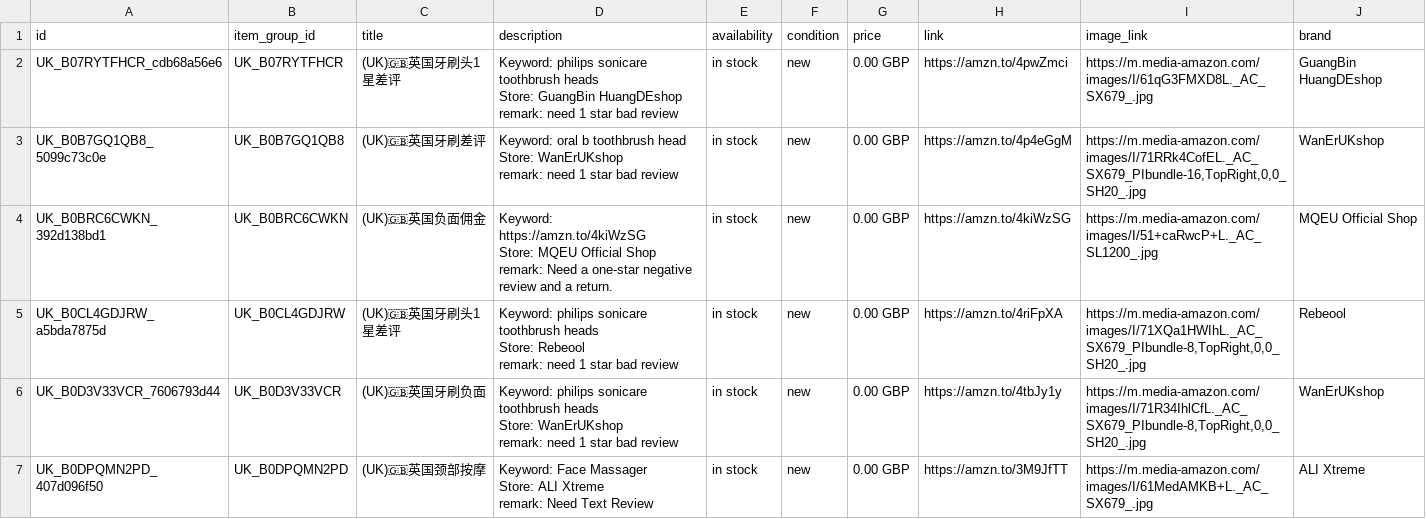
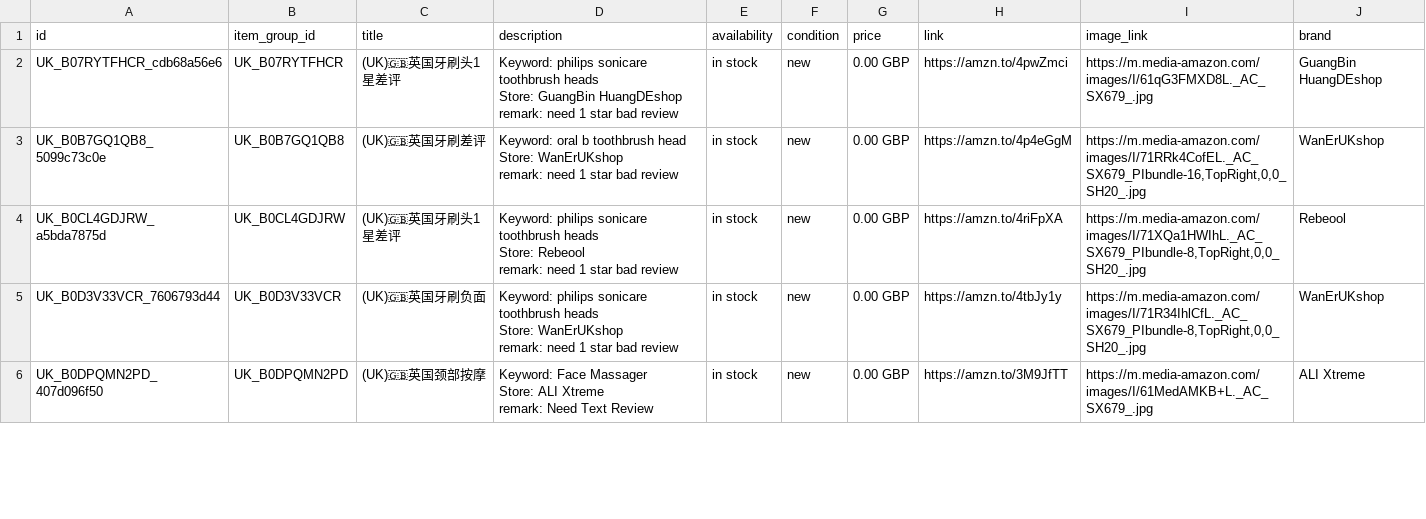
Before and after one commit to dalemy-1/wa-catalog-feed, a CSV file: docs/uk.csv, drawn as a sheet; only a part is shown; the diff covers the shown part only.

```diff
--- a/docs/uk.csv
+++ b/docs/uk.csv
@@ -7,5 +7,2 @@ Store: WanErUKshop
 remark: need 1 star bad review",in stock,new,0.00 GBP,https://amzn.to/4p4eGgM,"https://m.media-amazon.com/images/I/71RRk4CofEL._AC_SX679_PIbundle-16,TopRight,0,0_SH20_.jpg",WanErUKshop
-UK_B0BRC6CWKN_392d138bd1,UK_B0BRC6CWKN,(UK)🇬🇧英国负面佣金,"Keyword: https://amzn.to/4kiWzSG
-Store: MQEU Official Shop
-remark: Need a one-star negative review and a return.",in stock,new,0.00 GBP,https://amzn.to/4kiWzSG,https://m.media-amazon.com/images/I/51+caRwcP+L._AC_SL1200_.jpg,MQEU Official Shop
 UK_B0CL4GDJRW_a5bda7875d,UK_B0CL4GDJRW,(UK)🇬🇧英国牙刷头1星差评,"Keyword: philips sonicare toothbrush heads
```
Also changed, not shown: 5 added rows and 7 removed rows elsewhere in this file, docs/de.csv, docs/meta_all.csv, 1 other file.
